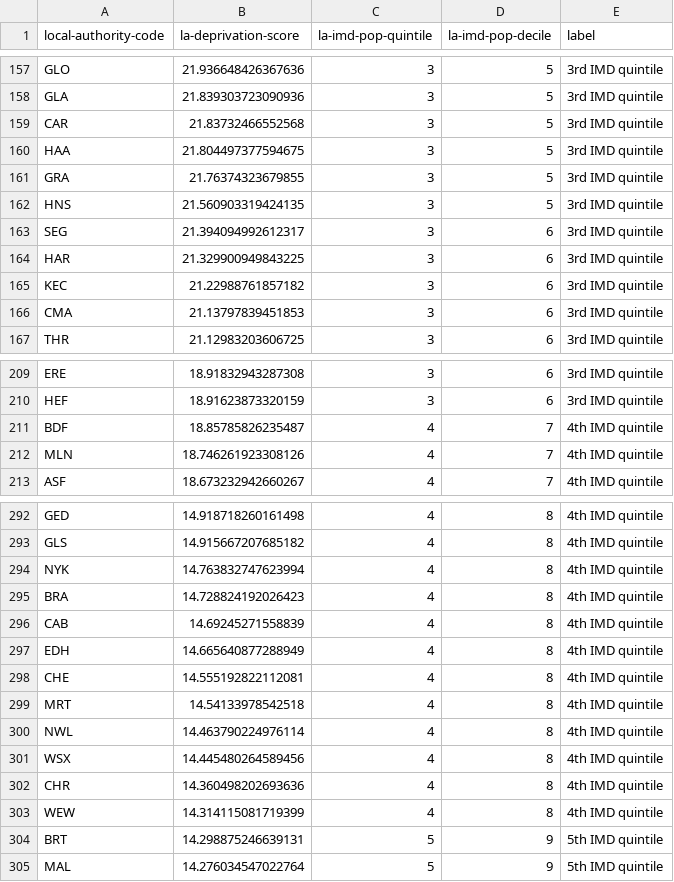
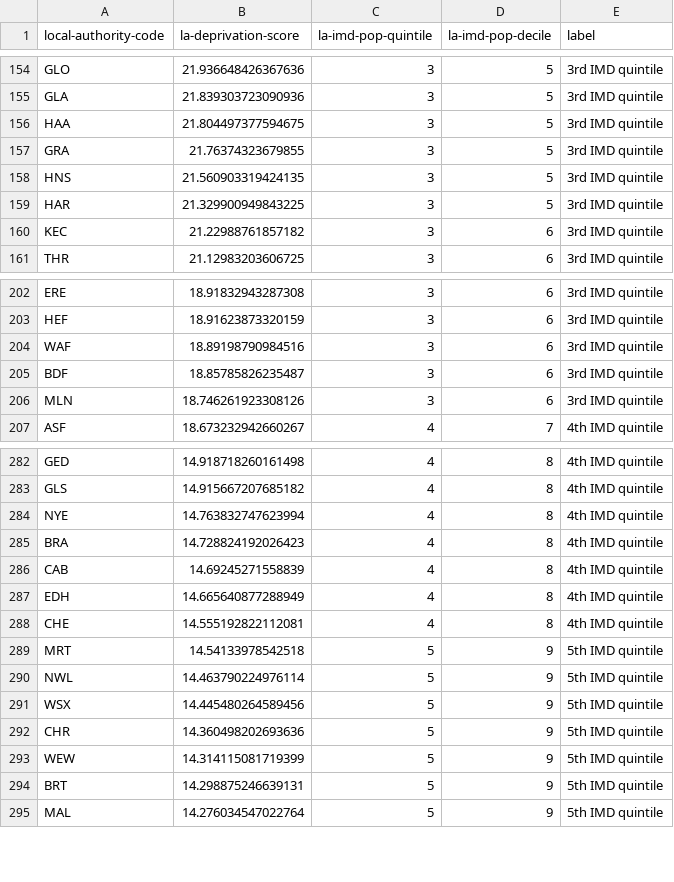
Before and after one commit to mysociety/composite_uk_imd, a CSV file: data/la_labels.csv, drawn as a sheet; only a part is shown, gaps mark what is left out; the diff covers the shown part only.

```diff
--- a/data/la_labels.csv
+++ b/data/la_labels.csv
@@ -158,3 +155,2 @@ GLO,21.936648426367636,3,5,3rd IMD quintile
 GLA,21.839303723090936,3,5,3rd IMD quintile
-CAR,21.83732466552568,3,5,3rd IMD quintile
 HAA,21.804497377594675,3,5,3rd IMD quintile
@@ -162,6 +158,4 @@ GRA,21.76374323679855,3,5,3rd IMD quintile
 HNS,21.560903319424135,3,5,3rd IMD quintile
-SEG,21.394094992612317,3,6,3rd IMD quintile
-HAR,21.329900949843225,3,6,3rd IMD quintile
+HAR,21.329900949843225,3,5,3rd IMD quintile
 KEC,21.22988761857182,3,6,3rd IMD quintile
-CMA,21.13797839451853,3,6,3rd IMD quintile
 THR,21.12983203606725,3,6,3rd IMD quintile
@@ -210,4 +203,5 @@ ERE,18.91832943287308,3,6,3rd IMD quintile
 HEF,18.91623873320159,3,6,3rd IMD quintile
-BDF,18.85785826235487,4,7,4th IMD quintile
-MLN,18.746261923308126,4,7,4th IMD quintile
+WAF,18.89198790984516,3,6,3rd IMD quintile
+BDF,18.85785826235487,3,6,3rd IMD quintile
+MLN,18.746261923308126,3,6,3rd IMD quintile
 ASF,18.673232942660267,4,7,4th IMD quintile
@@ -293,3 +283,3 @@ GED,14.918718260161498,4,8,4th IMD quintile
 GLS,14.915667207685182,4,8,4th IMD quintile
-NYK,14.763832747623994,4,8,4th IMD quintile
+NYE,14.763832747623994,4,8,4th IMD quintile
 BRA,14.728824192026423,4,8,4th IMD quintile
@@ -298,7 +288,7 @@ EDH,14.665640877288949,4,8,4th IMD quintile
 CHE,14.555192822112081,4,8,4th IMD quintile
-MRT,14.54133978542518,4,8,4th IMD quintile
-NWL,14.463790224976114,4,8,4th IMD quintile
-WSX,14.445480264589456,4,8,4th IMD quintile
-CHR,14.360498202693636,4,8,4th IMD quintile
-WEW,14.314115081719399,4,8,4th IMD quintile
+MRT,14.54133978542518,5,9,5th IMD quintile
+NWL,14.463790224976114,5,9,5th IMD quintile
+WSX,14.445480264589456,5,9,5th IMD quintile
+CHR,14.360498202693636,5,9,5th IMD quintile
+WEW,14.314115081719399,5,9,5th IMD quintile
 BRT,14.298875246639131,5,9,5th IMD quintile
```
Also changed, not shown: 1 added row, 15 removed rows and 9 edited cells elsewhere in this file, 9 other files.
